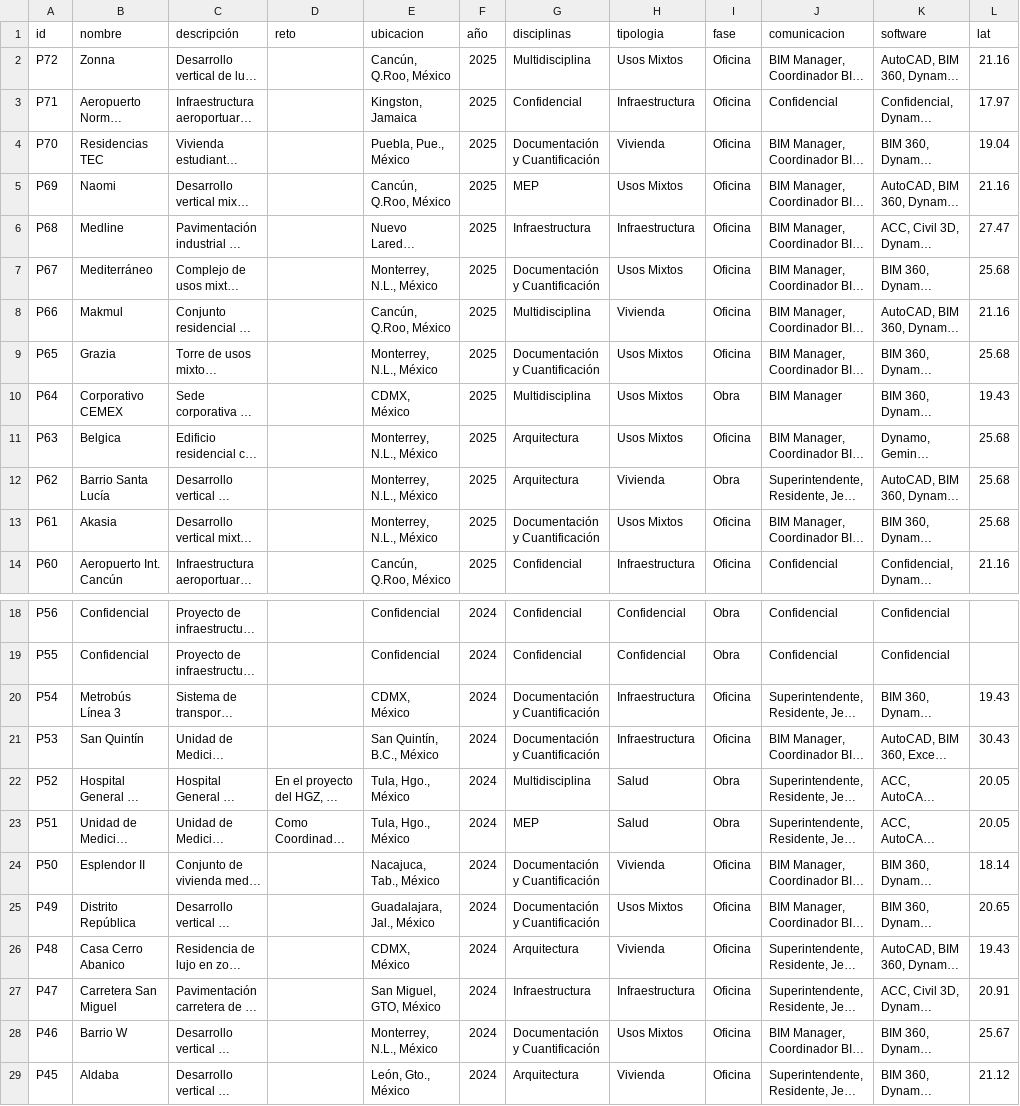
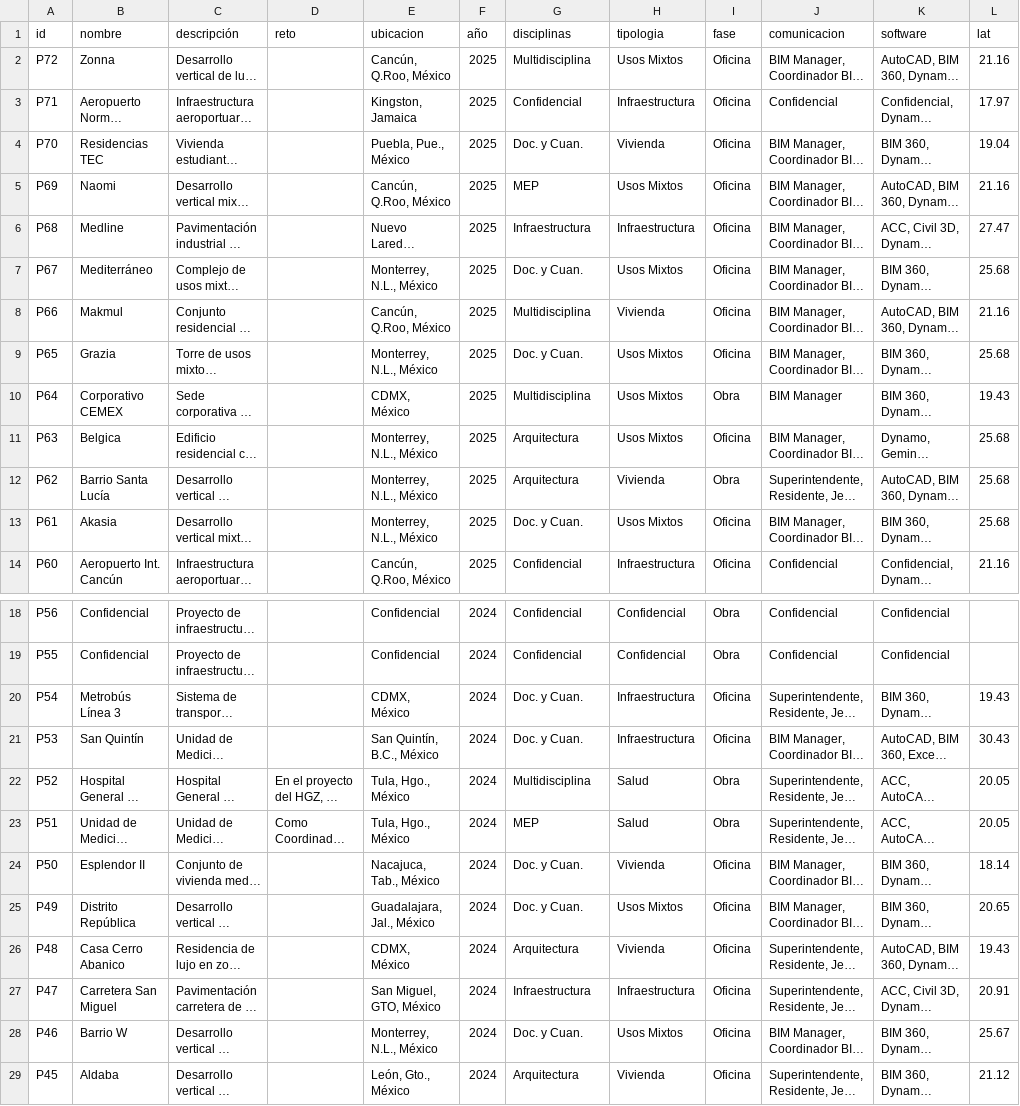
Before and after one commit to eduardoehr89-source/portafolio, a CSV file: Proyectos_portafolio.csv, drawn as a sheet; only a part is shown, gaps mark what is left out; long unchanged cells end in …; the diff names each change by its address in the sheet, - before the commit and + after, or states it on an @@ line.

Commit message:
Add files via upload

```diff
--- a/Proyectos_portafolio.csv
+++ b/Proyectos_portafolio.csv
-G4 (disciplinas): Documentación y Cuantificación
+G4 (disciplinas): Doc. y Cuan.
-G7 (disciplinas): Documentación y Cuantificación
+G7 (disciplinas): Doc. y Cuan.
-G9 (disciplinas): Documentación y Cuantificación
+G9 (disciplinas): Doc. y Cuan.
-G13 (disciplinas): Documentación y Cuantificación
+G13 (disciplinas): Doc. y Cuan.
-G20:G21 (disciplinas): Documentación y Cuantificación
+G20:G21 (disciplinas): Doc. y Cuan.
-G24:G25 (disciplinas): Documentación y Cuantificación
+G24:G25 (disciplinas): Doc. y Cuan.
-G28 (disciplinas): Documentación y Cuantificación
+G28 (disciplinas): Doc. y Cuan.
```
